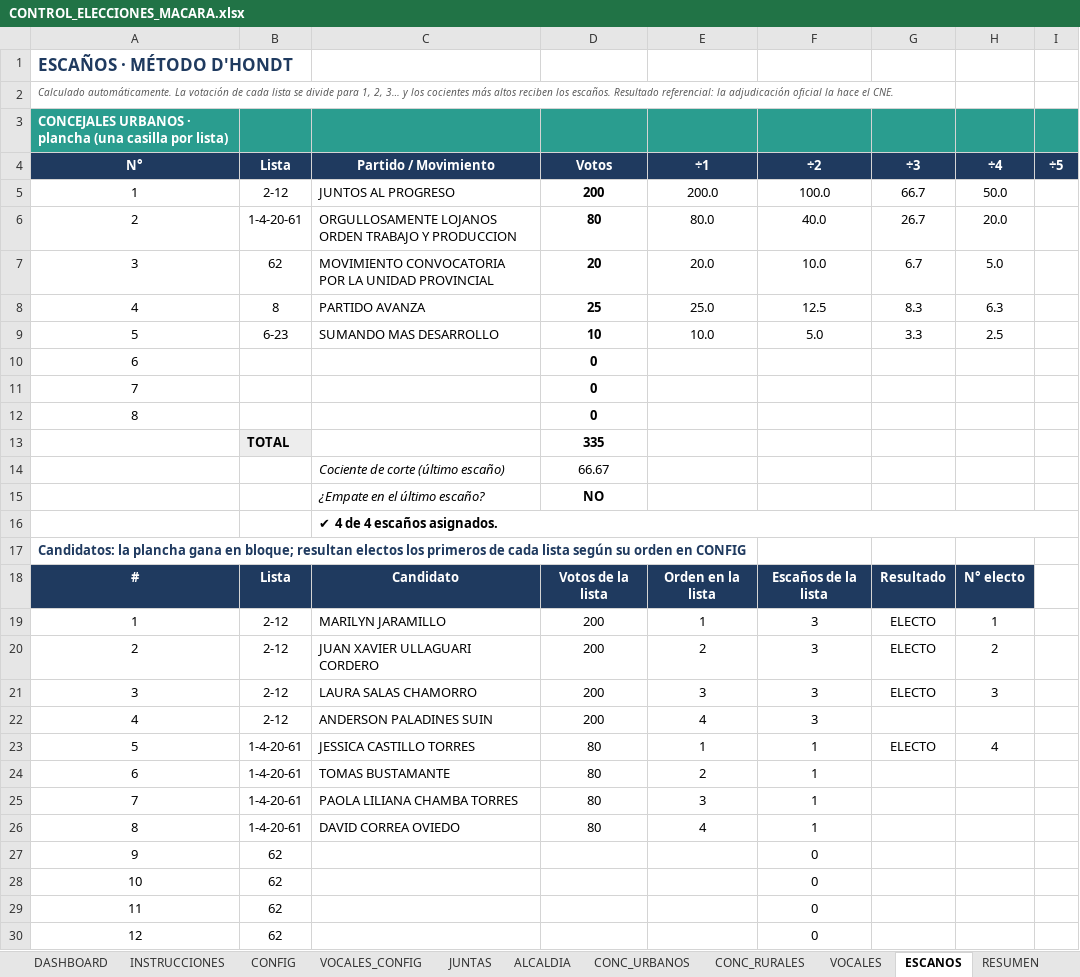
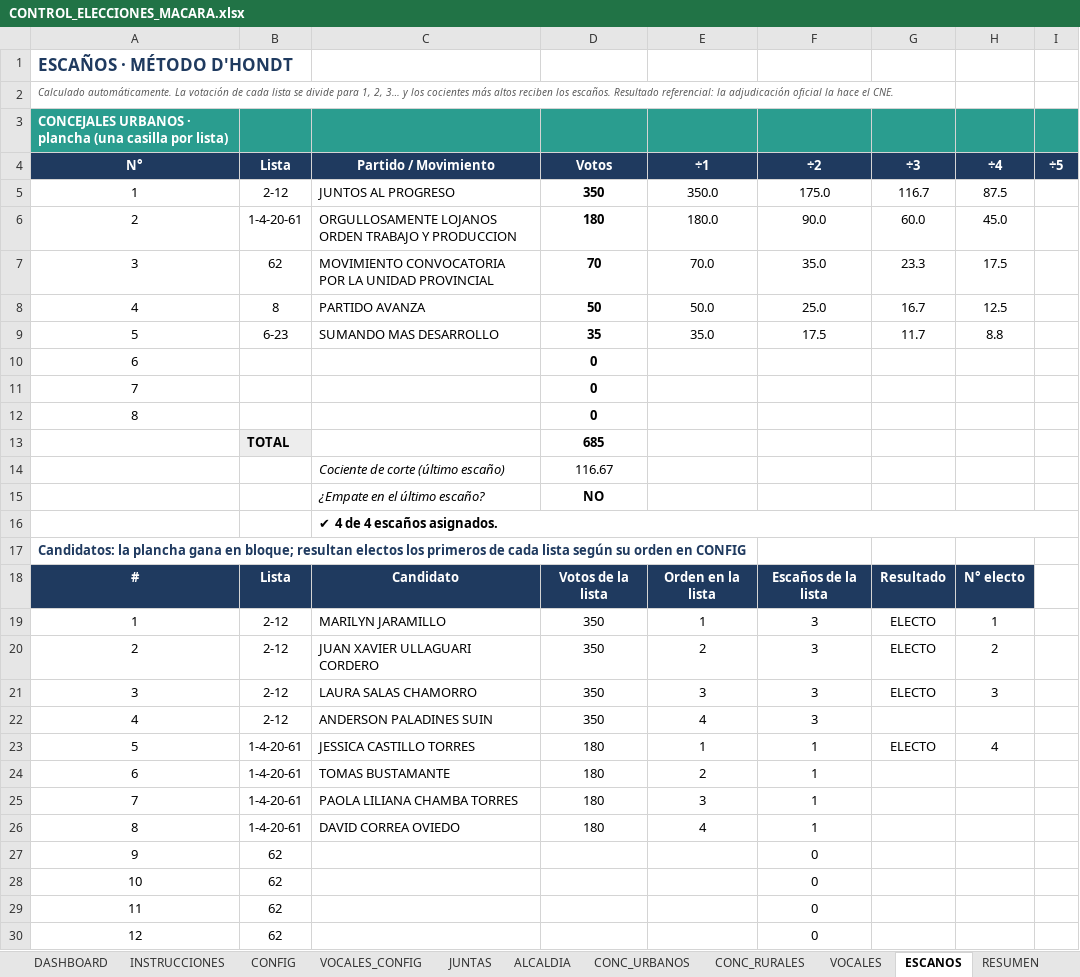
Before and after one commit to breythnerj/votaciones2026, an Excel workbook: CONTROL_ELECCIONES_MACARA.xlsx, sheet ESCANOS, drawn as a sheet; only a part is shown; values as stored, in another font and other column widths than the file's, no borders; conditional formats not drawn; the diff names each change by its address in the sheet, - before the commit and + after, or states it on an @@ line.

```diff
--- a/CONTROL_ELECCIONES_MACARA.xlsx (sheet ESCANOS)
+++ b/CONTROL_ELECCIONES_MACARA.xlsx (sheet ESCANOS)
-D5: 200
+D5: 350
-E5: 200.0
+E5: 350.0
-F5: 100.0
+F5: 175.0
-G5: 66.7
+G5: 116.7
-H5: 50.0
+H5: 87.5
-D6: 80
+D6: 180
-E6: 80.0
+E6: 180.0
-F6: 40.0
+F6: 90.0
-G6: 26.7
+G6: 60.0
-H6: 20.0
+H6: 45.0
-D7: 20
+D7: 70
-E7: 20.0
+E7: 70.0
-F7: 10.0
+F7: 35.0
-G7: 6.7
+G7: 23.3
-H7: 5.0
+H7: 17.5
-D8: 25
+D8: 50
-E8: 25.0
+E8: 50.0
-F8: 12.5
+F8: 25.0
-G8: 8.3
+G8: 16.7
-H8: 6.3
+H8: 12.5
-D9: 10
+D9: 35
-E9: 10.0
+E9: 35.0
-F9: 5.0
+F9: 17.5
-G9: 3.3
+G9: 11.7
-H9: 2.5
+H9: 8.8
-D13: 335
+D13: 685
-D14: 66.67
+D14: 116.67
-D19:D22: 200
+D19:D22: 350
-D23:D26: 80
+D23:D26: 180
```
Also changed, not shown: sheet CONC_URBANOS, sheet RESUMEN, sheet DASHBOARD, sheet JUNTAS, formulas that keep their value, charts or pictures.
